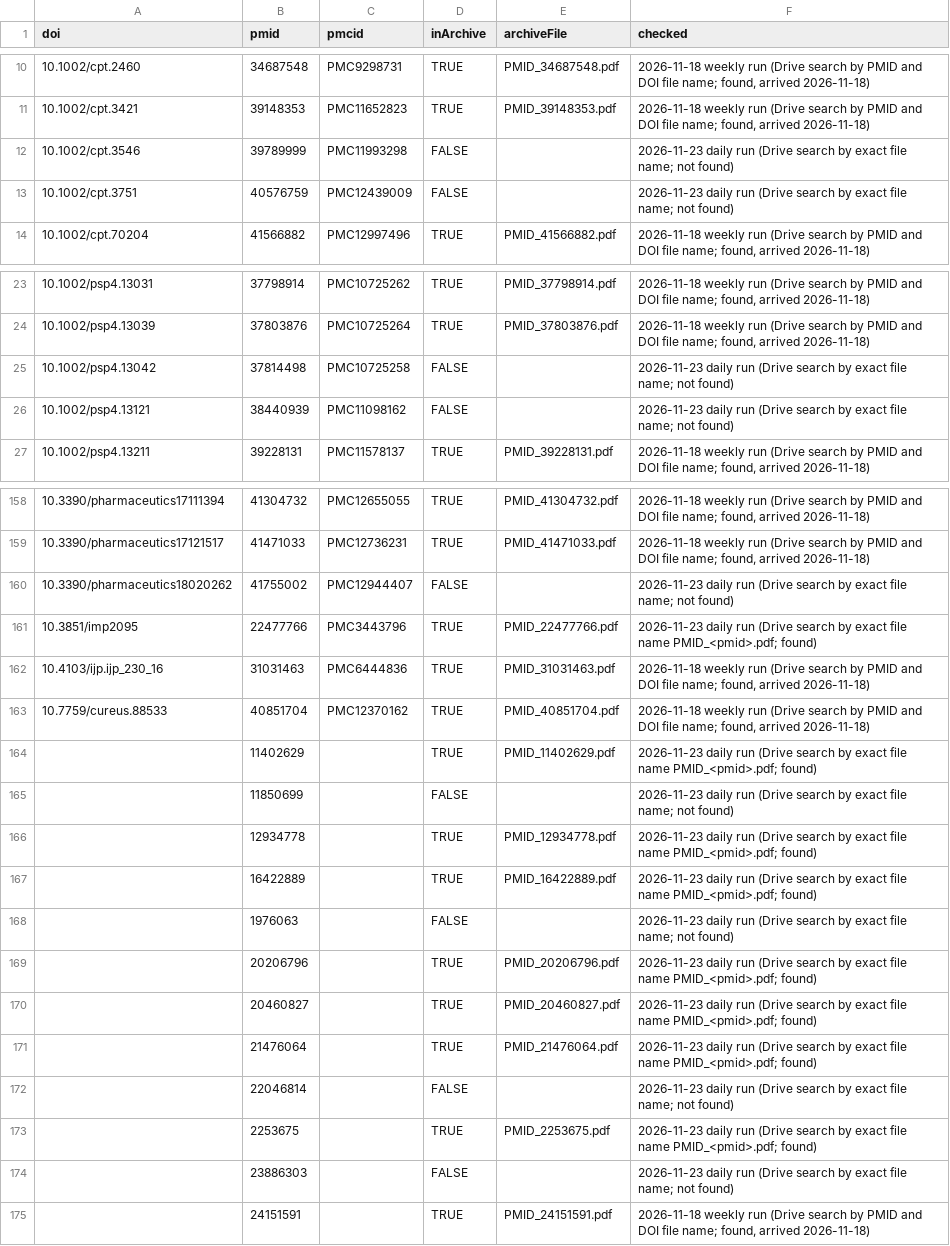
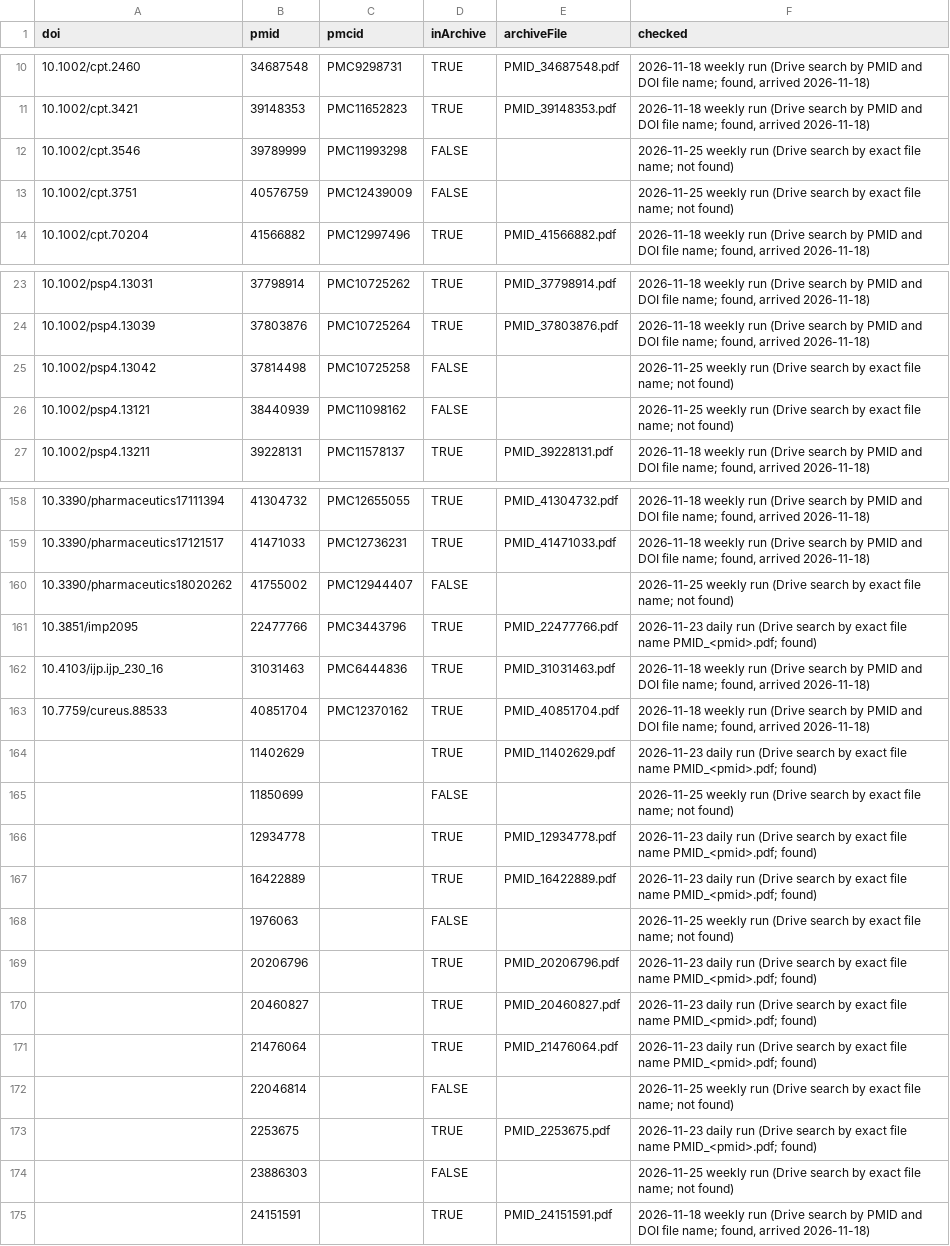
Before and after one commit to StevenLShafer/stanpumpR, a CSV file: docs/library-expansion/archive-status.csv, drawn as a sheet; only a part is shown, gaps mark what is left out; the diff covers the shown part only.

```diff
--- a/docs/library-expansion/archive-status.csv
+++ b/docs/library-expansion/archive-status.csv
@@ -11,4 +11,4 @@
 "10.1002/cpt.3421","39148353","PMC11652823","TRUE","PMID_39148353.pdf","2026-11-18 weekly run (Drive search by PMID and DOI file name; found, arrived 2026-11-18)"
-"10.1002/cpt.3546","39789999","PMC11993298","FALSE","","2026-11-23 daily run (Drive search by exact file name; not found)"
-"10.1002/cpt.3751","40576759","PMC12439009","FALSE","","2026-11-23 daily run (Drive search by exact file name; not found)"
+"10.1002/cpt.3546","39789999","PMC11993298","FALSE","","2026-11-25 weekly run (Drive search by exact file name; not found)"
+"10.1002/cpt.3751","40576759","PMC12439009","FALSE","","2026-11-25 weekly run (Drive search by exact file name; not found)"
 "10.1002/cpt.70204","41566882","PMC12997496","TRUE","PMID_41566882.pdf","2026-11-18 weekly run (Drive search by PMID and DOI file name; found, arrived 2026-11-18)"
@@ -24,4 +24,4 @@
 "10.1002/psp4.13039","37803876","PMC10725264","TRUE","PMID_37803876.pdf","2026-11-18 weekly run (Drive search by PMID and DOI file name; found, arrived 2026-11-18)"
-"10.1002/psp4.13042","37814498","PMC10725258","FALSE","","2026-11-23 daily run (Drive search by exact file name; not found)"
-"10.1002/psp4.13121","38440939","PMC11098162","FALSE","","2026-11-23 daily run (Drive search by exact file name; not found)"
+"10.1002/psp4.13042","37814498","PMC10725258","FALSE","","2026-11-25 weekly run (Drive search by exact file name; not found)"
+"10.1002/psp4.13121","38440939","PMC11098162","FALSE","","2026-11-25 weekly run (Drive search by exact file name; not found)"
 "10.1002/psp4.13211","39228131","PMC11578137","TRUE","PMID_39228131.pdf","2026-11-18 weekly run (Drive search by PMID and DOI file name; found, arrived 2026-11-18)"
@@ -159,3 +159,3 @@
 "10.3390/pharmaceutics17121517","41471033","PMC12736231","TRUE","PMID_41471033.pdf","2026-11-18 weekly run (Drive search by PMID and DOI file name; found, arrived 2026-11-18)"
-"10.3390/pharmaceutics18020262","41755002","PMC12944407","FALSE","","2026-11-23 daily run (Drive search by exact file name; not found)"
+"10.3390/pharmaceutics18020262","41755002","PMC12944407","FALSE","","2026-11-25 weekly run (Drive search by exact file name; not found)"
 "10.3851/imp2095","22477766","PMC3443796","TRUE","PMID_22477766.pdf","2026-11-23 daily run (Drive search by exact file name PMID_<pmid>.pdf; found)"
@@ -164,6 +164,6 @@
 "","11402629","","TRUE","PMID_11402629.pdf","2026-11-23 daily run (Drive search by exact file name PMID_<pmid>.pdf; found)"
-"","11850699","","FALSE","","2026-11-23 daily run (Drive search by exact file name; not found)"
+"","11850699","","FALSE","","2026-11-25 weekly run (Drive search by exact file name; not found)"
 "","12934778","","TRUE","PMID_12934778.pdf","2026-11-23 daily run (Drive search by exact file name PMID_<pmid>.pdf; found)"
 "","16422889","","TRUE","PMID_16422889.pdf","2026-11-23 daily run (Drive search by exact file name PMID_<pmid>.pdf; found)"
-"","1976063","","FALSE","","2026-11-23 daily run (Drive search by exact file name; not found)"
+"","1976063","","FALSE","","2026-11-25 weekly run (Drive search by exact file name; not found)"
 "","20206796","","TRUE","PMID_20206796.pdf","2026-11-23 daily run (Drive search by exact file name PMID_<pmid>.pdf; found)"
@@ -171,5 +171,5 @@
 "","21476064","","TRUE","PMID_21476064.pdf","2026-11-23 daily run (Drive search by exact file name PMID_<pmid>.pdf; found)"
-"","22046814","","FALSE","","2026-11-23 daily run (Drive search by exact file name; not found)"
+"","22046814","","FALSE","","2026-11-25 weekly run (Drive search by exact file name; not found)"
 "","2253675","","TRUE","PMID_2253675.pdf","2026-11-23 daily run (Drive search by exact file name PMID_<pmid>.pdf; found)"
-"","23886303","","FALSE","","2026-11-23 daily run (Drive search by exact file name; not found)"
+"","23886303","","FALSE","","2026-11-25 weekly run (Drive search by exact file name; not found)"
 "","24151591","","TRUE","PMID_24151591.pdf","2026-11-18 weekly run (Drive search by PMID and DOI file name; found, arrived 2026-11-18)"
```
Also changed, not shown: 20 added rows and 13 edited cells elsewhere in this file, docs/library-expansion/candidates.csv, docs/nlmixr2lib/candidate-drugs.csv, 8 other files.
